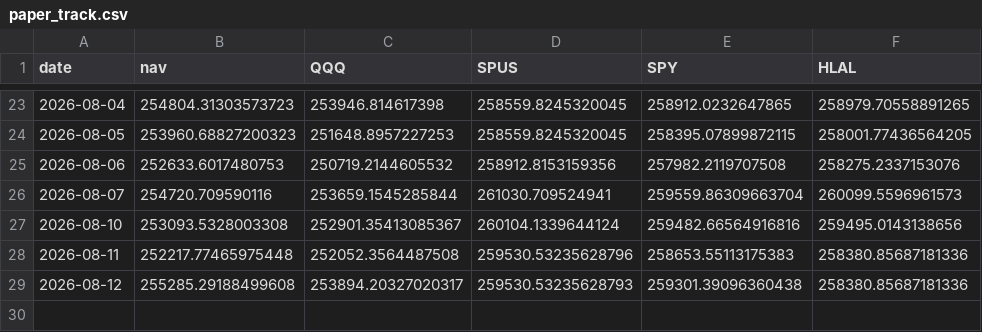
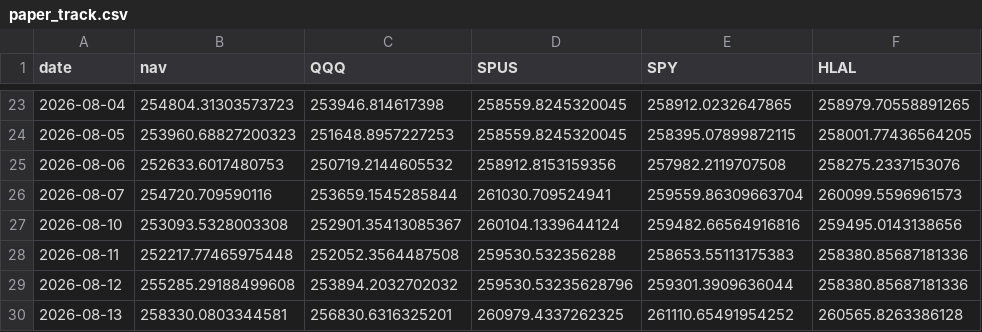
Before and after one commit to shaqebadi/deen-dashboard, a CSV file: data/paper_track.csv, drawn as a sheet; only a part is shown, gaps mark what is left out.

```diff
--- a/data/paper_track.csv
+++ b/data/paper_track.csv
@@ -27,3 +27,4 @@ date,nav,QQQ,SPUS,SPY,HLAL
 2026-08-10,253093.5328003308,252901.35413085367,260104.1339644124,259482.66564916816,259495.0143138656
-2026-08-11,252217.77465975448,252052.3564487508,259530.53235628796,258653.55113175383,258380.85687181336
-2026-08-12,255285.29188499608,253894.20327020317,259530.53235628793,259301.39096360438,258380.85687181336
+2026-08-11,252217.77465975448,252052.3564487508,259530.532356288,258653.55113175383,258380.85687181336
+2026-08-12,255285.29188499608,253894.2032702032,259530.53235628796,259301.3909636044,258380.85687181336
+2026-08-13,258330.0803344581,256830.6316325201,260979.4337262325,261110.65491954252,260565.8263386128
```
Also changed, not shown: 2 other files.
